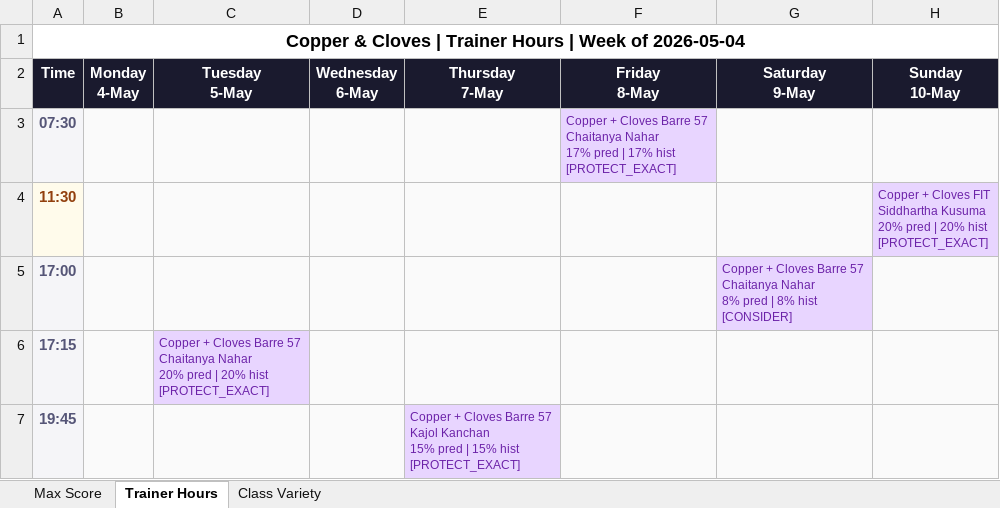
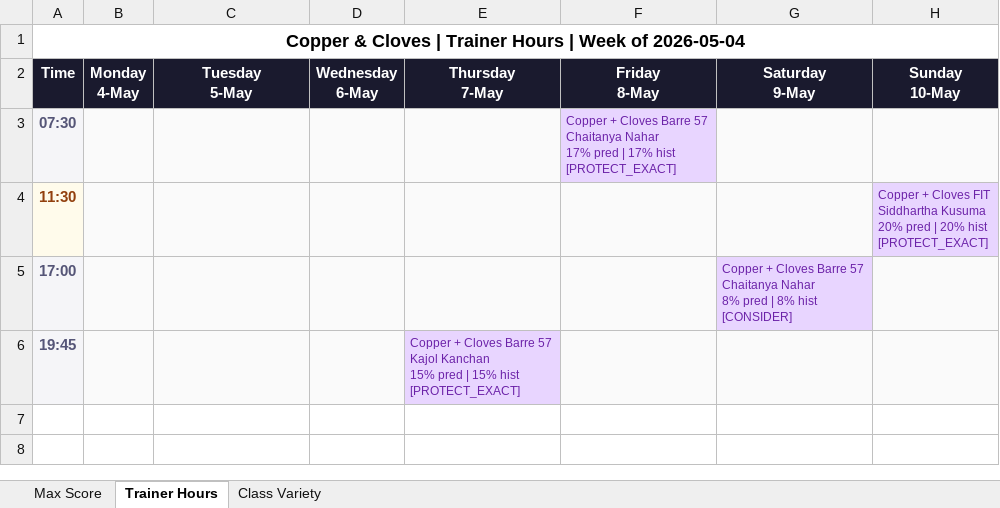
Before and after one commit to Jimmeey23/schedulling-assistant, an Excel workbook: outputs/schedule_copper_cloves.xlsx, sheet Trainer Hours, drawn as a sheet; values as stored, in another font and other column widths than the file's, no borders; ↵ is a line break in a cell; the diff names each change by its address in the sheet, - before the commit and + after, or states it on an @@ line.

```diff
--- a/outputs/schedule_copper_cloves.xlsx (sheet Trainer Hours)
+++ b/outputs/schedule_copper_cloves.xlsx (sheet Trainer Hours)
-row 6: 17:15 |  | Copper + Cloves Barre 57 ↵ Chaitanya Nahar ↵ 20% pred | 20% hist ↵ [PROTECT_EXACT]
```
Also changed, not shown: sheet Max Score, sheet Class Variety, outputs/schedule_courtside.xlsx, outputs/schedule_kenkere.xlsx, 33 other files.
